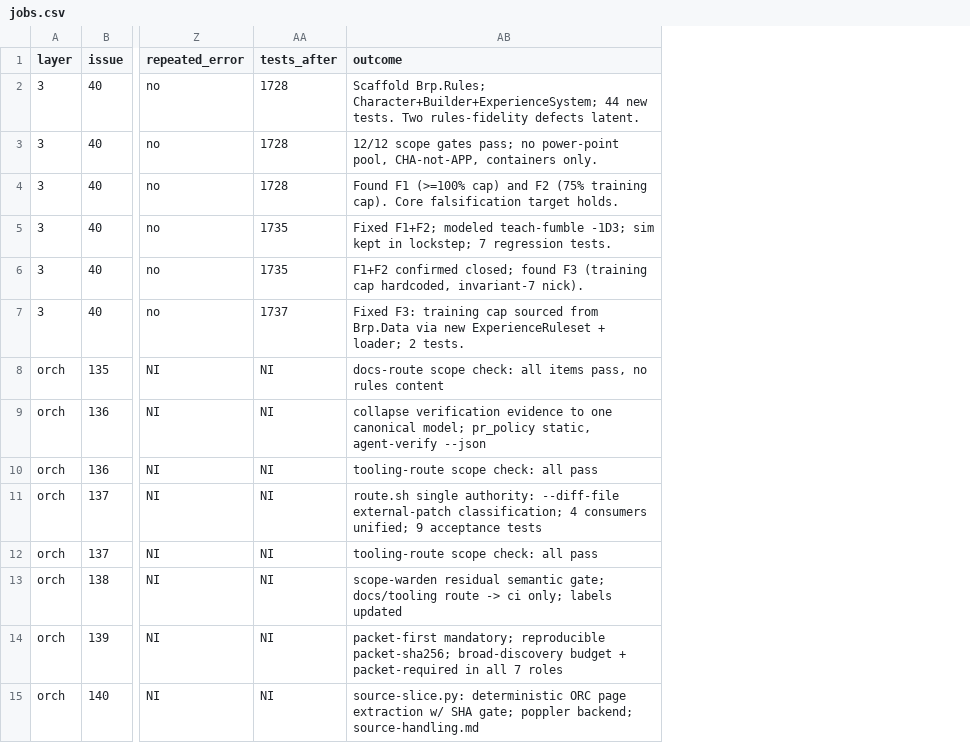
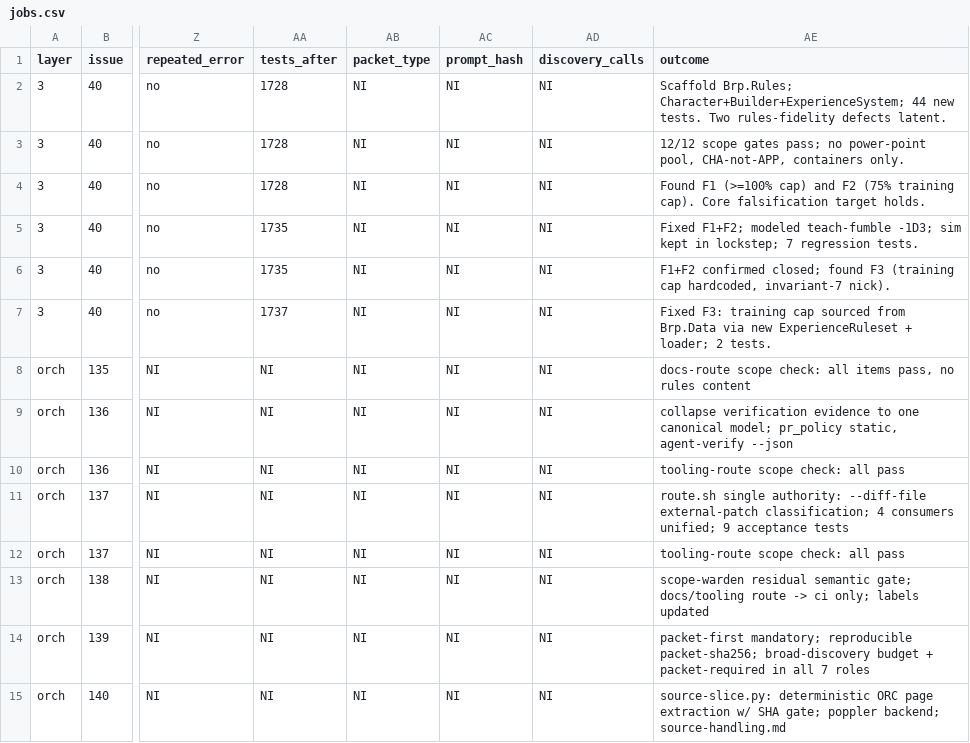
Before and after one commit to brandonifco/NoiRPG, a CSV file: docs/agent-team-ledger/jobs.csv, drawn as a sheet; only a part is shown, gaps mark what is left out; the diff names each change by its address in the sheet, - before the commit and + after, or states it on an @@ line.

```diff
--- a/docs/agent-team-ledger/jobs.csv
+++ b/docs/agent-team-ledger/jobs.csv
+column AB (packet_type), rows 2-15: all NI
+column AC (prompt_hash), rows 2-15: all NI
+column AD (discovery_calls), rows 2-15: all NI
```
Also changed, not shown: 5 other files.
